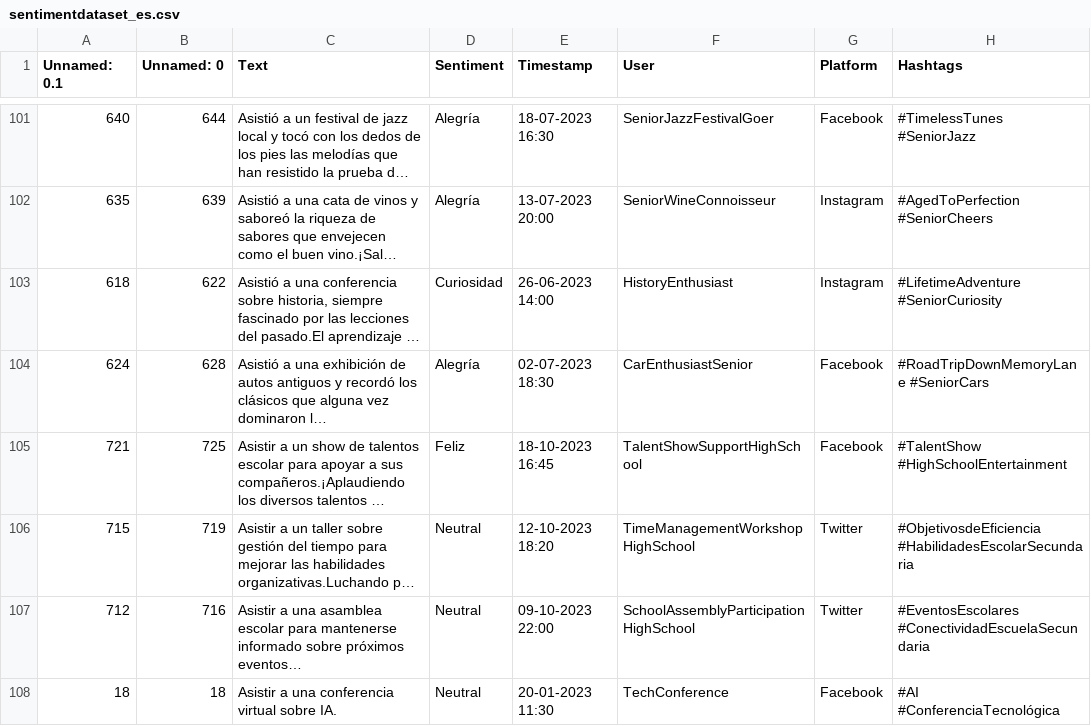
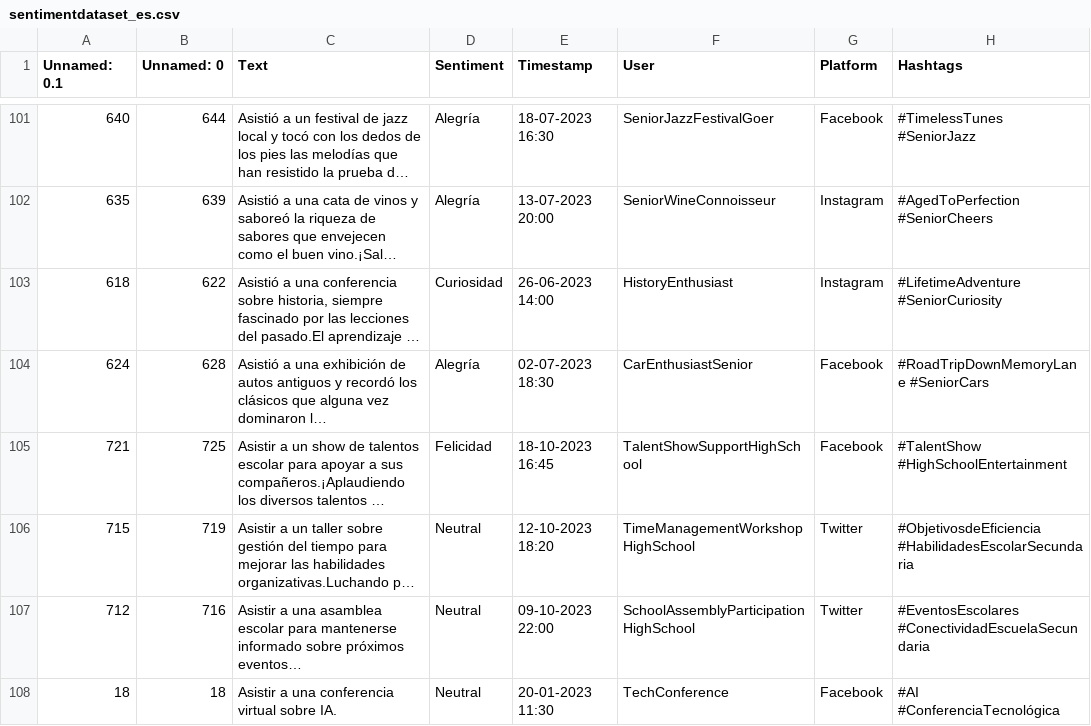
Before and after one commit to ml-punto-tech/sentiment-api, a CSV file: data-science/datasets/datasets-origin/sentimentdataset_es.csv, drawn as a sheet; only a part is shown, gaps mark what is left out; long unchanged cells end in …; the diff covers the shown part only; the diff names each change by its address in the sheet, - before the commit and + after, or states it on an @@ line.

```diff
--- a/data-science/datasets/datasets-origin/sentimentdataset_es.csv
+++ b/data-science/datasets/datasets-origin/sentimentdataset_es.csv
-D105 (Sentiment): Feliz
+D105 (Sentiment): Felicidad
```
Also changed, not shown: 25 edited cells elsewhere in this file, data-science/datasets/dataset_listo_para_ML.csv, 1 other file.
